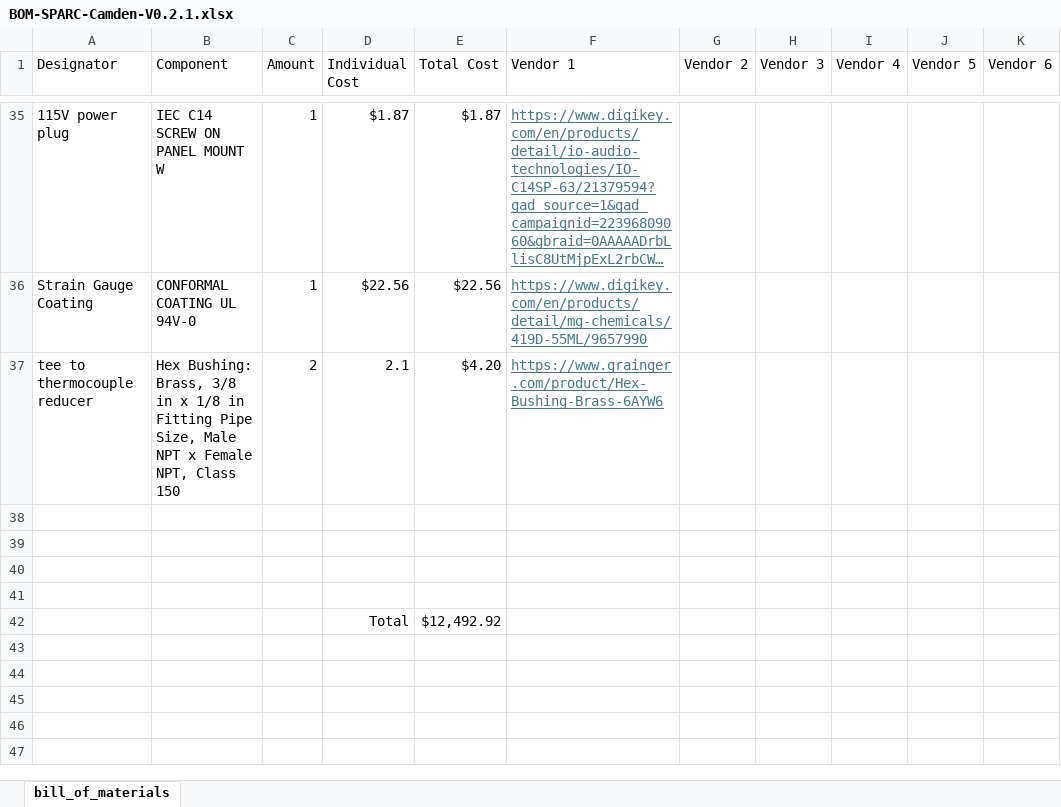
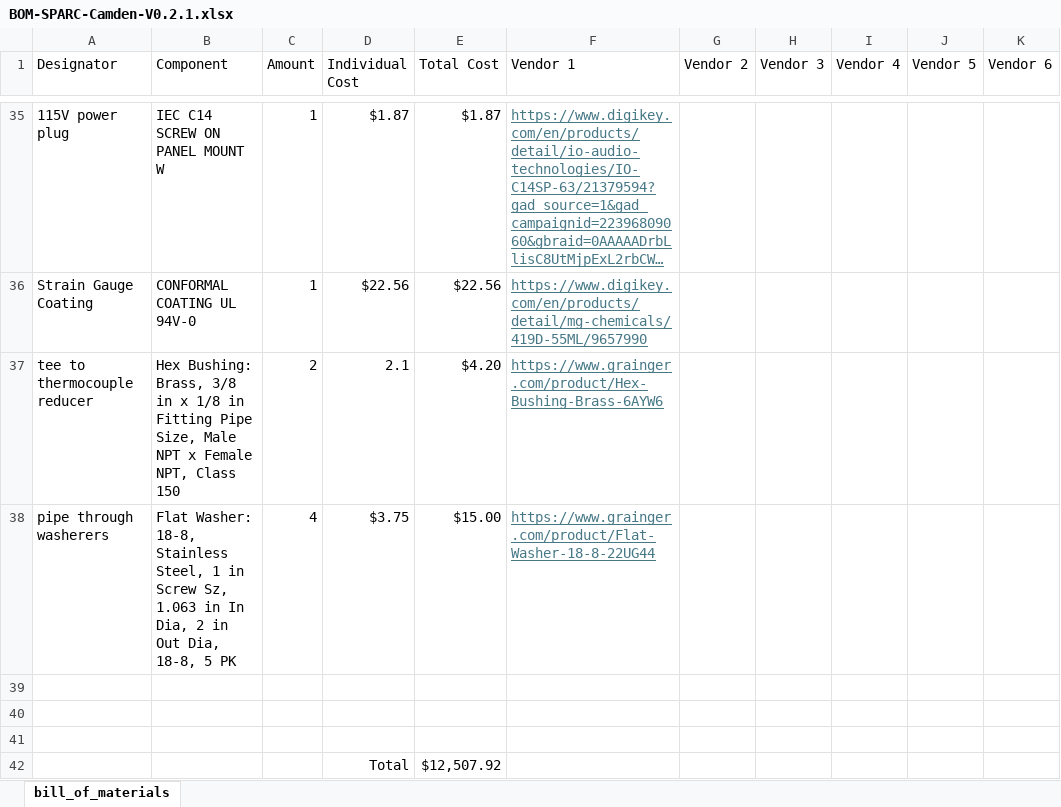
Before and after one commit to ARTS-Laboratory/Smart-Pack-for-Advanced-Research-and-Control, an Excel workbook: variations/Camden/V0.2.1/BOM-SPARC-Camden-V0.2.1.xlsx, sheet bill_of_materials, drawn as a sheet; only a part is shown, gaps mark what is left out; long unchanged cells end in …; values as stored, in another font and other column widths than the file's, no borders; removed rows and columns are numbered as before the commit, all else as after; the diff names each change by its address in the sheet, - before the commit and + after, or states it on an @@ line.

Commit message:
Update BOM-SPARC-Camden-V0.2.1.xlsx

```diff
--- a/variations/Camden/V0.2.1/BOM-SPARC-Camden-V0.2.1.xlsx (sheet bill_of_materials)
+++ b/variations/Camden/V0.2.1/BOM-SPARC-Camden-V0.2.1.xlsx (sheet bill_of_materials)
+row 38: pipe through washerers | Flat Washer: 18-8, Stainless Steel, 1 in Screw Sz, 1.063 in In Dia, 2 in Out Dia, 18-8, 5 PK | 4 | $3.75 | $15.00 | https://www.grainger.com/product/Flat-Washer-18-8-22UG44
-row 42: (empty)
+row 42:  |  |  | Total | $12,507.92
-row 42:  |  |  | Total | $12,492.92
```
